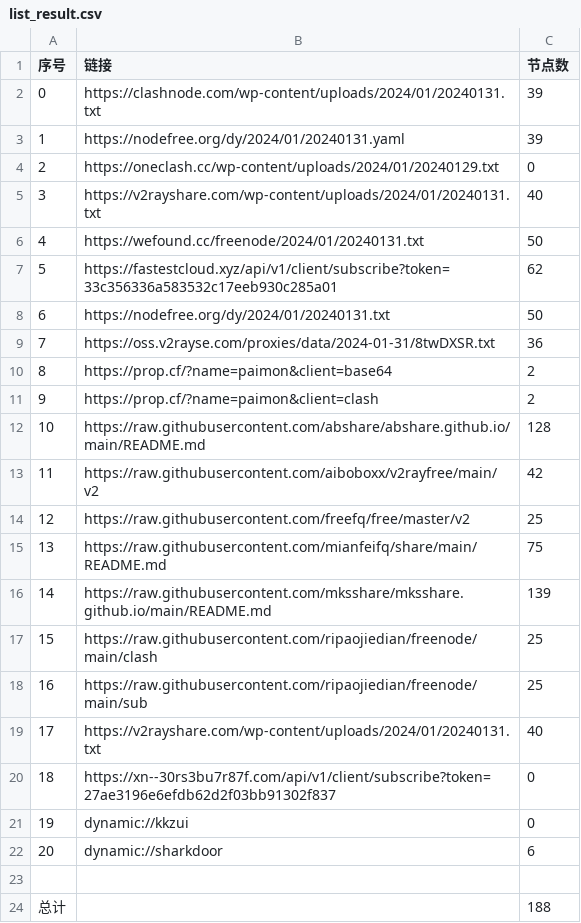
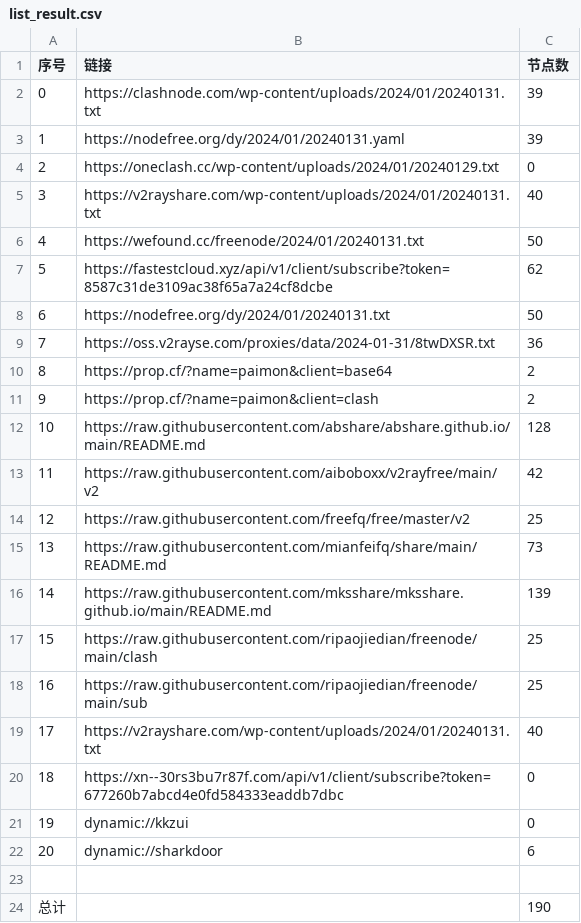
Before and after one commit to yaney01/NoMoreWalls, a CSV file: list_result.csv, drawn as a sheet.

```diff
--- a/list_result.csv
+++ b/list_result.csv
@@ -6,3 +6,3 @@
 4,https://wefound.cc/freenode/2024/01/20240131.txt,50
-5,https://fastestcloud.xyz/api/v1/client/subscribe?token=33c356336a583532c17eeb930c285a01,62
+5,https://fastestcloud.xyz/api/v1/client/subscribe?token=8587c31de3109ac38f65a7a24cf8dcbe,62
 6,https://nodefree.org/dy/2024/01/20240131.txt,50
@@ -14,3 +14,3 @@
 12,https://raw.githubusercontent.com/freefq/free/master/v2,25
-13,https://raw.githubusercontent.com/mianfeifq/share/main/README.md,75
+13,https://raw.githubusercontent.com/mianfeifq/share/main/README.md,73
 14,https://raw.githubusercontent.com/mksshare/mksshare.github.io/main/README.md,139
@@ -19,3 +19,3 @@
 17,https://v2rayshare.com/wp-content/uploads/2024/01/20240131.txt,40
-18,https://xn--30rs3bu7r87f.com/api/v1/client/subscribe?token=27ae3196e6efdb62d2f03bb91302f837,0
+18,https://xn--30rs3bu7r87f.com/api/v1/client/subscribe?token=677260b7abcd4e0fd584333eaddb7dbc,0
 19,dynamic://kkzui,0
@@ -23,2 +23,2 @@
 
-总计,,188
+总计,,190
```
Also changed, not shown: 11 other files.
